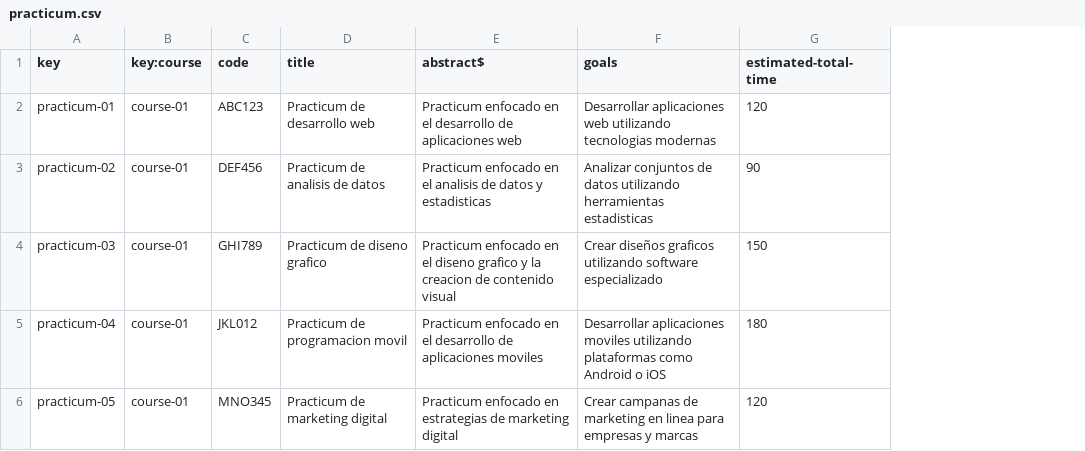
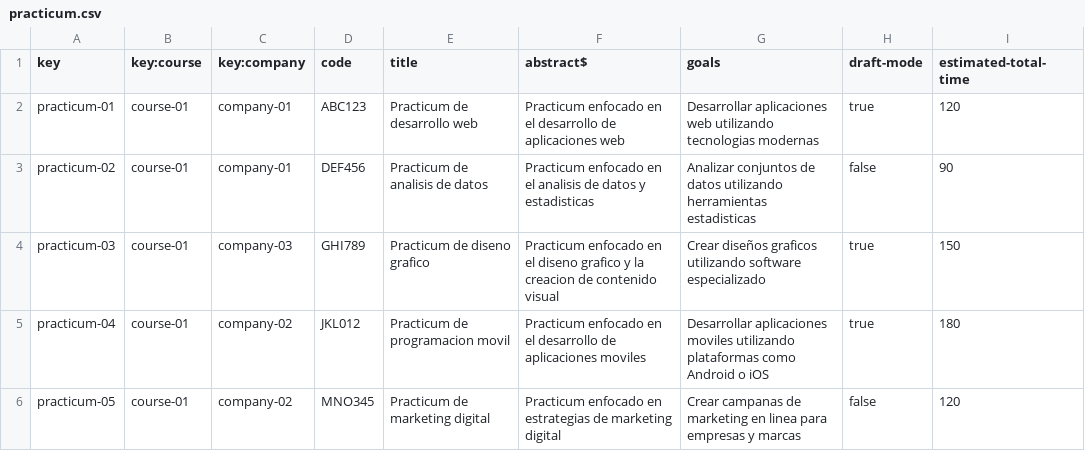
Before and after one commit to antcardia/Acme-L3-D04, a CSV file: src/main/webapp/WEB-INF/resources/sample-data/practicum.csv, drawn as a sheet; the diff names each change by its address in the sheet, - before the commit and + after, or states it on an @@ line.

```diff
--- a/src/main/webapp/WEB-INF/resources/sample-data/practicum.csv
+++ b/src/main/webapp/WEB-INF/resources/sample-data/practicum.csv
+column C (key:company), rows 2-6: company-01 | company-01 | company-03 | company-02 | company-02
+column H (draft-mode), rows 2-6: true | false | true | true | false
```
Also changed, not shown: 17 other files.
